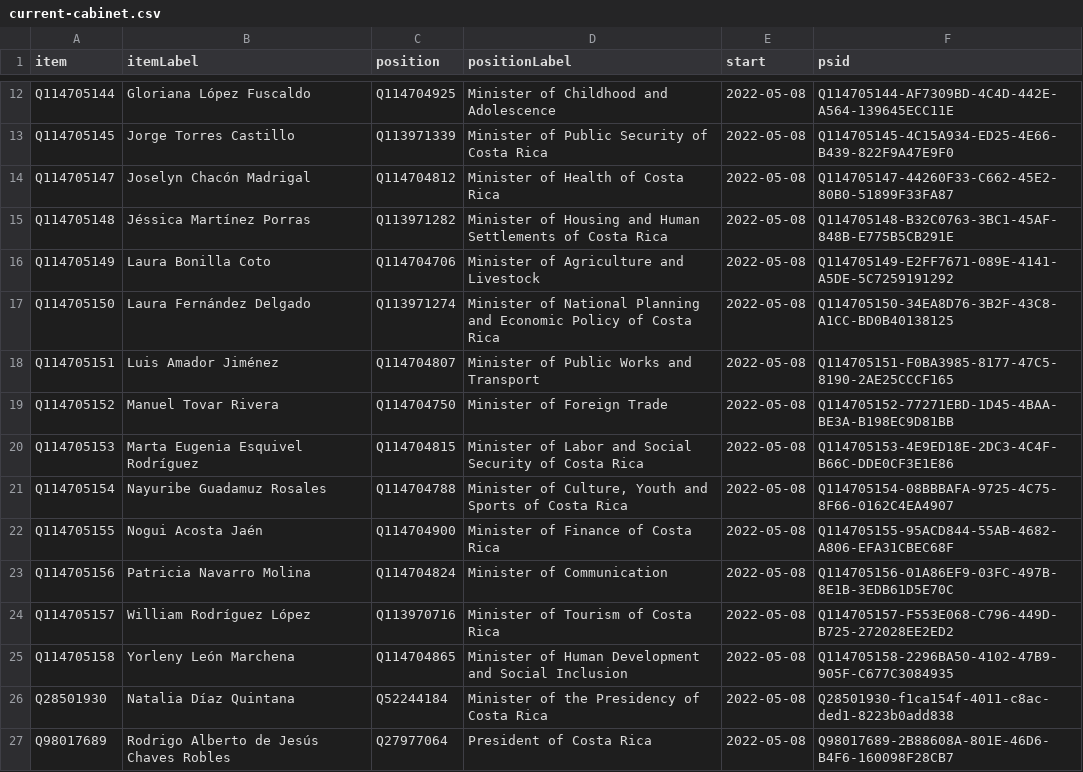
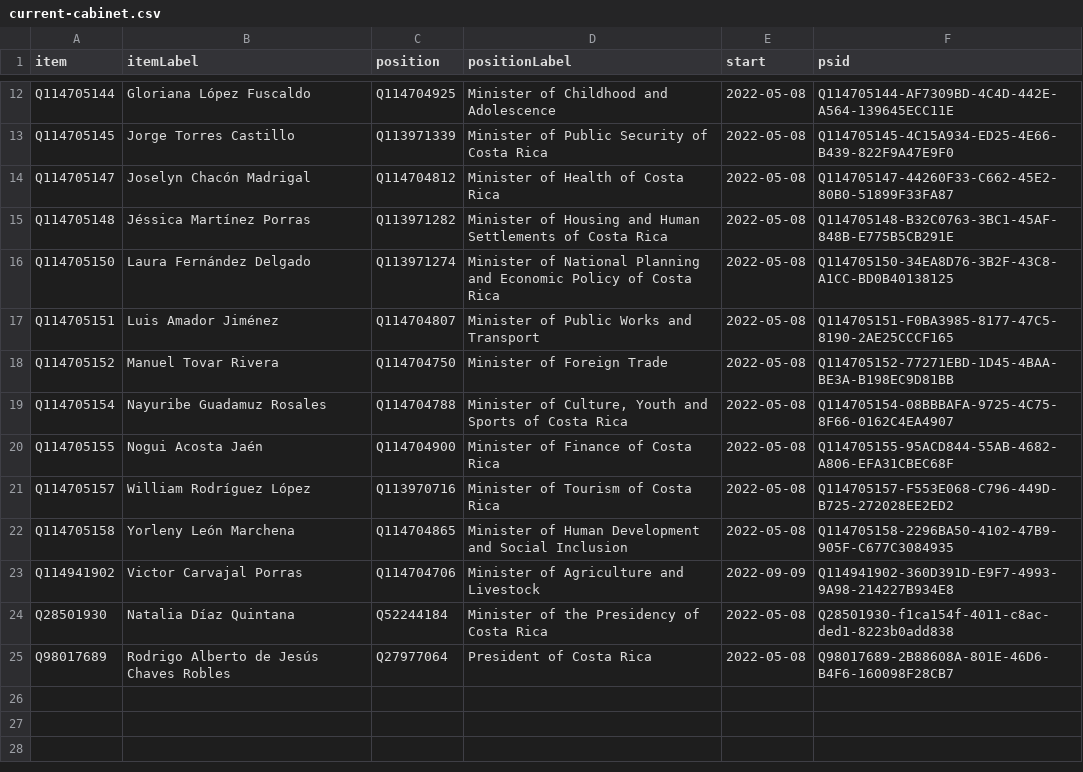
Before and after one commit to every-politician-scrapers/costa-rica, a CSV file: wikidata/results/current-cabinet.csv, drawn as a sheet; only a part is shown, gaps mark what is left out.

Commit message:
Run SPARQL queries

```diff
--- a/wikidata/results/current-cabinet.csv
+++ b/wikidata/results/current-cabinet.csv
@@ -15,3 +15,2 @@ Q114705147,Joselyn Chacón Madrigal,Q114704812,Minister of Health of Costa Rica,
 Q114705148,Jéssica Martínez Porras,Q113971282,Minister of Housing and Human Settlements of Costa Rica,2022-05-08,Q114705148-B32C0763-3BC1-45AF-848B-E775B5CB291E
-Q114705149,Laura Bonilla Coto,Q114704706,Minister of Agriculture and Livestock,2022-05-08,Q114705149-E2FF7671-089E-4141-A5DE-5C7259191292
 Q114705150,Laura Fernández Delgado,Q113971274,Minister of National Planning and Economic Policy of Costa Rica,2022-05-08,Q114705150-34EA8D76-3B2F-43C8-A1CC-BD0B40138125
@@ -19,8 +18,7 @@ Q114705151,Luis Amador Jiménez,Q114704807,Minister of Public Works and Transpor
 Q114705152,Manuel Tovar Rivera,Q114704750,Minister of Foreign Trade,2022-05-08,Q114705152-77271EBD-1D45-4BAA-BE3A-B198EC9D81BB
-Q114705153,Marta Eugenia Esquivel Rodríguez,Q114704815,Minister of Labor and Social Security of Costa Rica,2022-05-08,Q114705153-4E9ED18E-2DC3-4C4F-B66C-DDE0CF3E1E86
 Q114705154,Nayuribe Guadamuz Rosales,Q114704788,"Minister of Culture, Youth and Sports of Costa Rica",2022-05-08,Q114705154-08BBBAFA-9725-4C75-8F66-0162C4EA4907
 Q114705155,Nogui Acosta Jaén,Q114704900,Minister of Finance of Costa Rica,2022-05-08,Q114705155-95ACD844-55AB-4682-A806-EFA31CBEC68F
-Q114705156,Patricia Navarro Molina,Q114704824,Minister of Communication,2022-05-08,Q114705156-01A86EF9-03FC-497B-8E1B-3EDB61D5E70C
 Q114705157,William Rodríguez López,Q113970716,Minister of Tourism of Costa Rica,2022-05-08,Q114705157-F553E068-C796-449D-B725-272028EE2ED2
 Q114705158,Yorleny León Marchena,Q114704865,Minister of Human Development and Social Inclusion,2022-05-08,Q114705158-2296BA50-4102-47B9-905F-C677C3084935
+Q114941902,Victor Carvajal Porras,Q114704706,Minister of Agriculture and Livestock,2022-09-09,Q114941902-360D391D-E9F7-4993-9A98-214227B934E8
 Q28501930,Natalia Díaz Quintana,Q52244184,Minister of the Presidency of Costa Rica,2022-05-08,Q28501930-f1ca154f-4011-c8ac-ded1-8223b0add838
```
